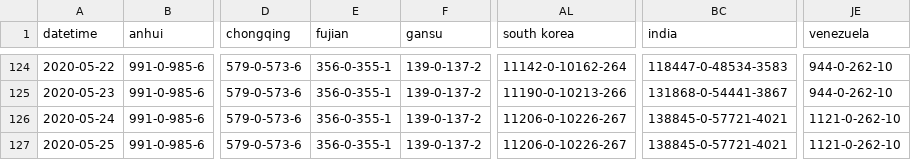
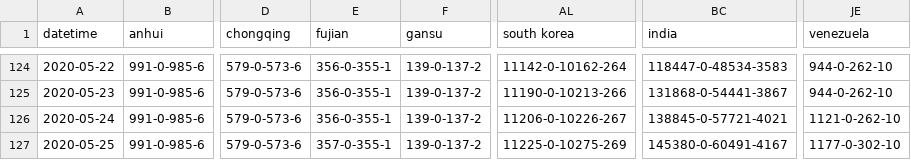
Before and after one commit to odaiwai/2020_SARS2-CoV_COVID19, a CSV file: HGIS_UW_data/virus.csv, drawn as a sheet; only a part is shown, gaps mark what is left out; the diff names each change by its address in the sheet, - before the commit and + after, or states it on an @@ line.

Commit message:
Added HGIS data on 2020-05-26 16:05:45

```diff
--- a/HGIS_UW_data/virus.csv
+++ b/HGIS_UW_data/virus.csv
-E127 (fujian): 356-0-355-1
+E127 (fujian): 357-0-355-1
-AL127 (south korea): 11206-0-10226-267
+AL127 (south korea): 11225-0-10275-269
-BC127 (india): 138845-0-57721-4021
+BC127 (india): 145380-0-60491-4167
-JE127 (venezuela): 1121-0-262-10
+JE127 (venezuela): 1177-0-302-10
```
